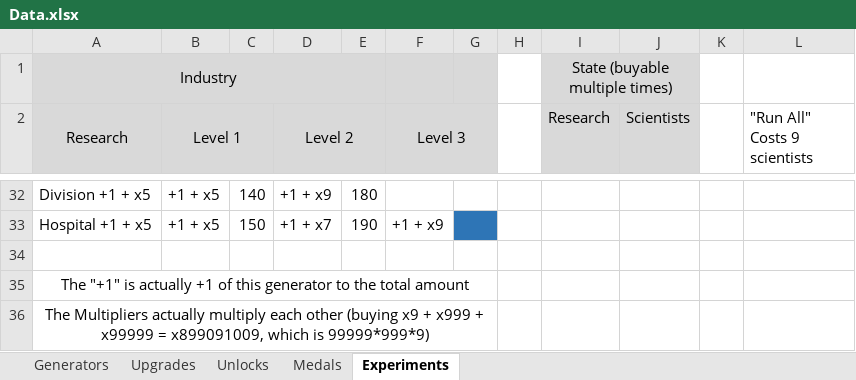
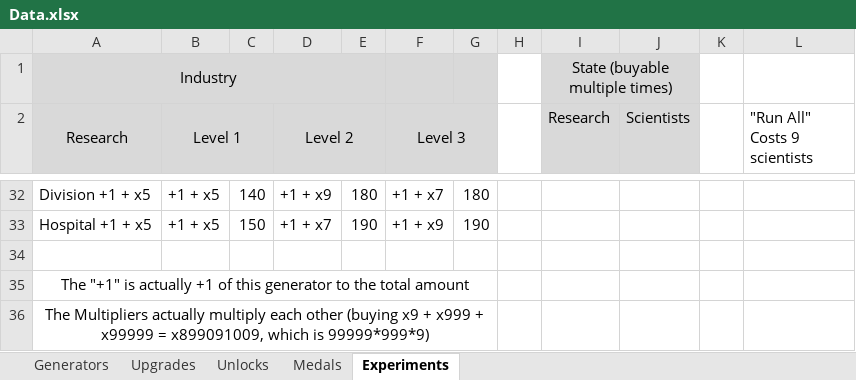
Before and after one commit to ricardopetrere/AdCommCalc, an Excel workbook: Data.xlsx, sheet Experiments, drawn as a sheet; only a part is shown, gaps mark what is left out; values as stored, in another font and other column widths than the file's, no borders; the diff covers the shown part only; the diff names each change by its address in the sheet, - before the commit and + after, or states it on an @@ line.

```diff
--- a/Data.xlsx (sheet Experiments)
+++ b/Data.xlsx (sheet Experiments)
-F32 (Level 3): (empty)
+F32 (Level 3): +1 + x7
-G32: (empty)
+G32: 180
-G33: (empty)
+G33: 190
-G33 fill: #2E75B6
+G33 fill: none
```
Also changed, not shown: 26 edited cells and cell formats elsewhere in this sheet, sheet Medals.
